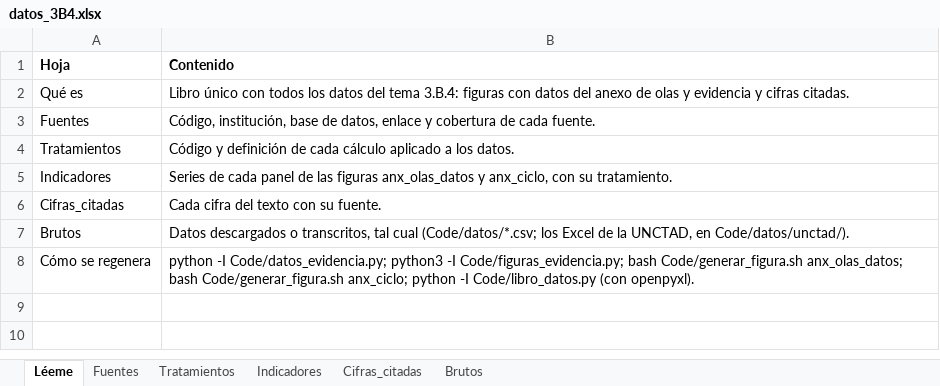
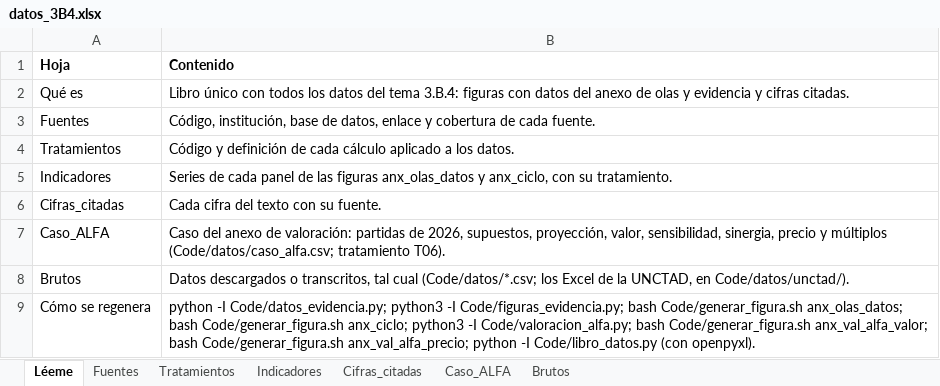
Before and after one commit to OposicionTCEE/temario, an Excel workbook: Ejercicio-3/Parte-B/3.B.4/Code/datos_3B4.xlsx, sheet Léeme, drawn as a sheet; values as stored, in another font and other column widths than the file's, no borders; addresses are those after the commit; the diff names each change by its address in the sheet, - before the commit and + after, or states it on an @@ line.

```diff
--- a/Ejercicio-3/Parte-B/3.B.4/Code/datos_3B4.xlsx (sheet Léeme)
+++ b/Ejercicio-3/Parte-B/3.B.4/Code/datos_3B4.xlsx (sheet Léeme)
+sheet tab: Caso_ALFA
+row 7: Caso_ALFA | Caso del anexo de valoración: partidas de 2026, supuestos, proyección, valor, sensibilidad, sinergia, precio y múltiplos (Code/datos/caso_alfa.csv; tratamiento T06).
-B9 (Contenido): …Code/generar_figura.sh anx_ciclo; python -I…
+B9 (Contenido): …Code/generar_figura.sh anx_ciclo; python3 -I Code/valoracion_alfa.py; bash Code/generar_figura.sh anx_val_alfa_valor; bash Code/generar_figura.sh anx_val_alfa_precio; python -I…
```
Also changed, not shown: sheet Fuentes, sheet Tratamientos.
